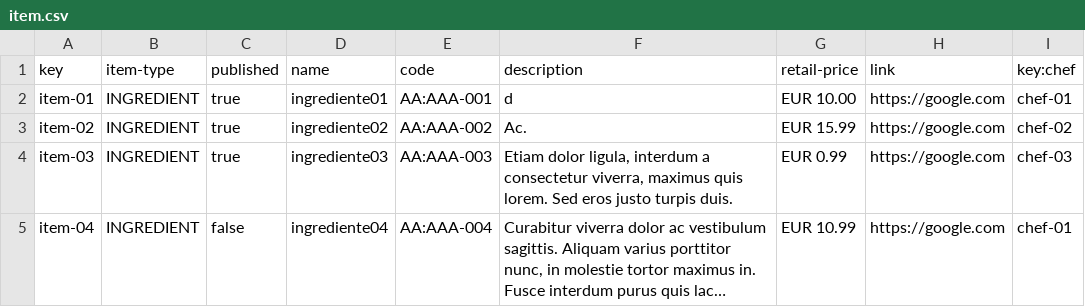
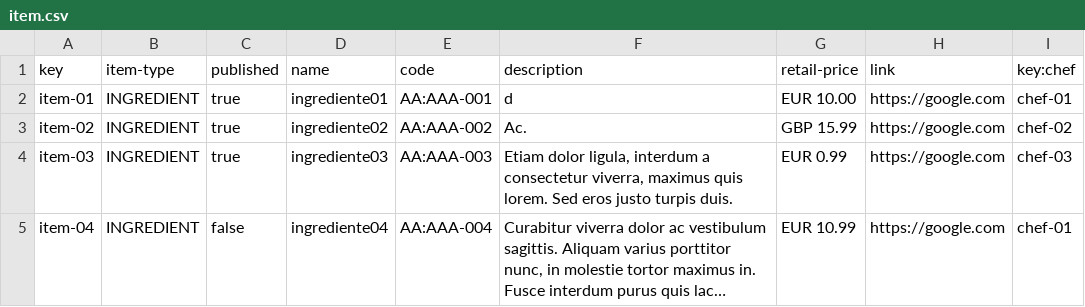
Before and after one commit to antsolismir/Acme-Recipes-Individual, a CSV file: src/main/webapp/WEB-INF/resources/sample-data/item.csv, drawn as a sheet; only a part is shown; long unchanged cells end in ….

```diff
--- a/src/main/webapp/WEB-INF/resources/sample-data/item.csv
+++ b/src/main/webapp/WEB-INF/resources/sample-data/item.csv
@@ -2,3 +2,3 @@ key,item-type,published,name,code,description,retail-price,link,key:chef
 item-01,INGREDIENT,true,ingrediente01,AA:AAA-001,d,EUR 10.00,https://google.com,chef-01
-item-02,INGREDIENT,true,ingrediente02,AA:AAA-002,Ac.,EUR 15.99,https://google.com,chef-02
+item-02,INGREDIENT,true,ingrediente02,AA:AAA-002,Ac.,GBP 15.99,https://google.com,chef-02
 item-03,INGREDIENT,true,ingrediente03,AA:AAA-003,"Etiam dolor ligula, interdum a consectetur viverra, maximus quis lorem. Sed eros justo turpis duis.",EUR 0.99,https://google.com,chef-03
```
Also changed, not shown: src/main/webapp/WEB-INF/resources/sample-data/bulletin.csv, src/main/webapp/WEB-INF/resources/sample-data/memorandum.csv, 8 other files.
